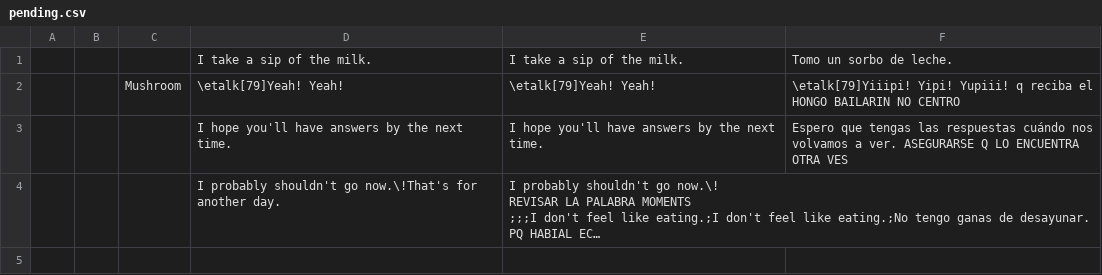
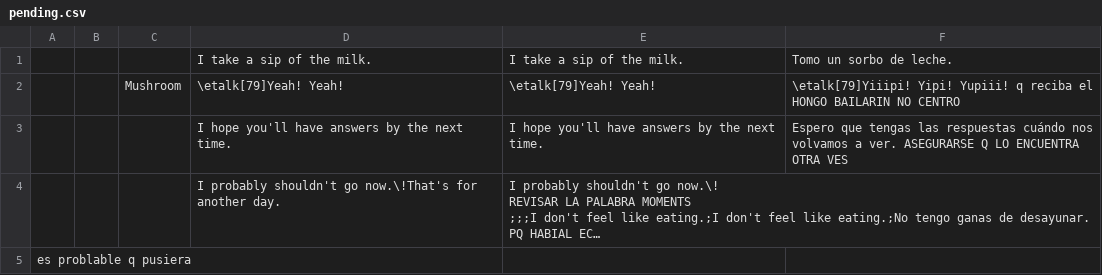
Before and after one commit to mixa-le/7-days, a CSV file: pending.csv, drawn as a sheet; long unchanged cells end in …; the diff names each change by its address in the sheet, - before the commit and + after, or states it on an @@ line.

```diff
--- a/pending.csv
+++ b/pending.csv
+row 5: es problable q pusiera
```
Also changed, not shown: game_messages.csv.
